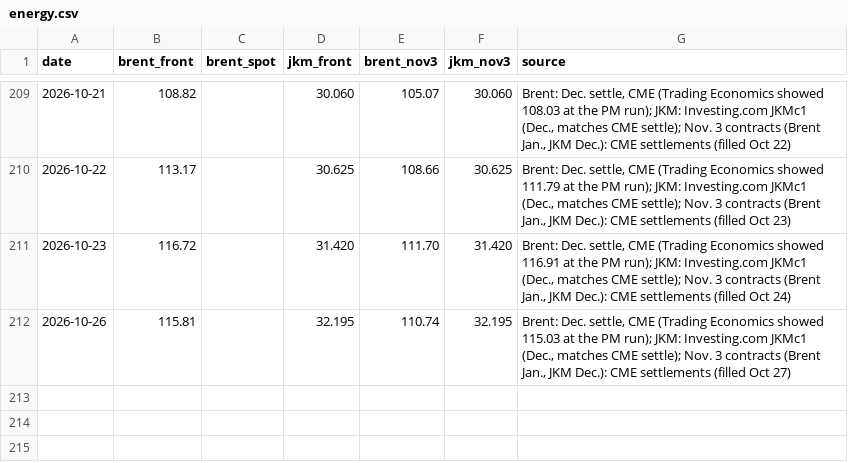
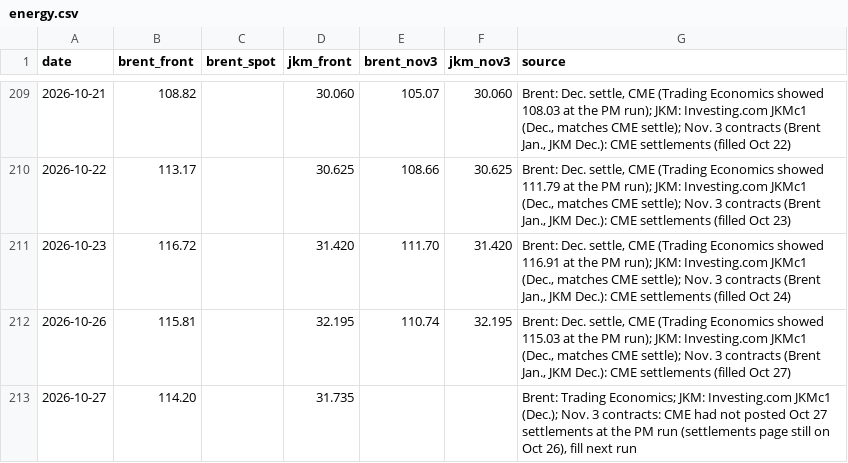
Before and after one commit to abrandt1897/GeoBrief, a CSV file: data/energy.csv, drawn as a sheet; only a part is shown, gaps mark what is left out.

```diff
--- a/data/energy.csv
+++ b/data/energy.csv
@@ -212 +212,2 @@ date,brent_front,brent_spot,jkm_front,brent_nov3,jkm_nov3,source
 2026-10-26,115.81,,32.195,110.74,32.195,"Brent: Dec. settle, CME (Trading Economics showed 115.03 at the PM run); JKM: Investing.com JKMc1 (Dec., matches CME settle); Nov. 3 contracts (Brent Jan., JKM Dec.): CME settlements (filled Oct 27)"
+2026-10-27,114.20,,31.735,,,"Brent: Trading Economics; JKM: Investing.com JKMc1 (Dec.); Nov. 3 contracts: CME had not posted Oct 27 settlements at the PM run (settlements page still on Oct 26), fill next run"
```
Also changed, not shown: data/headlines.csv, data/supply.csv, 2 other files.
